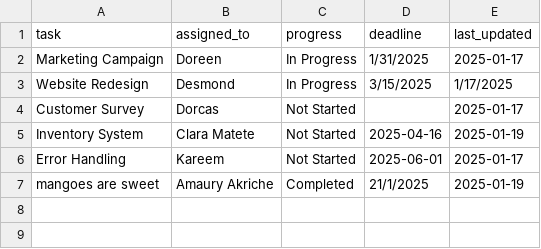
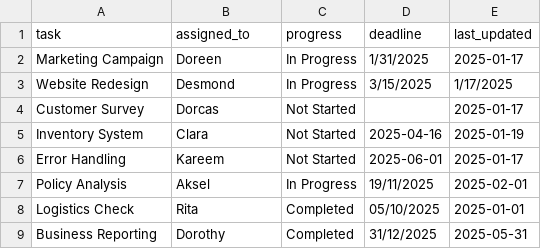
Before and after one commit to Dos-Analysis/task-management-python, a CSV file: task_management.csv.csv, drawn as a sheet.

Commit message:
Update task_management.csv.csv

```diff
--- a/task_management.csv.csv
+++ b/task_management.csv.csv
@@ -4,4 +4,6 @@ Website Redesign,Desmond,In Progress,3/15/2025,1/17/2025
 Customer Survey,Dorcas,Not Started,,2025-01-17
-Inventory System,Clara Matete,Not Started,2025-04-16,2025-01-19
+Inventory System,Clara,Not Started,2025-04-16,2025-01-19
 Error Handling,Kareem,Not Started,2025-06-01,2025-01-17
-mangoes are sweet,Amaury Akriche,Completed,21/1/2025,2025-01-19
+Policy Analysis,Aksel,In Progress,19/11/2025,2025-02-01
+Logistics Check,Rita,Completed,05/10/2025,2025-01-01
+Business Reporting,Dorothy,Completed,31/12/2025,2025-05-31
```
